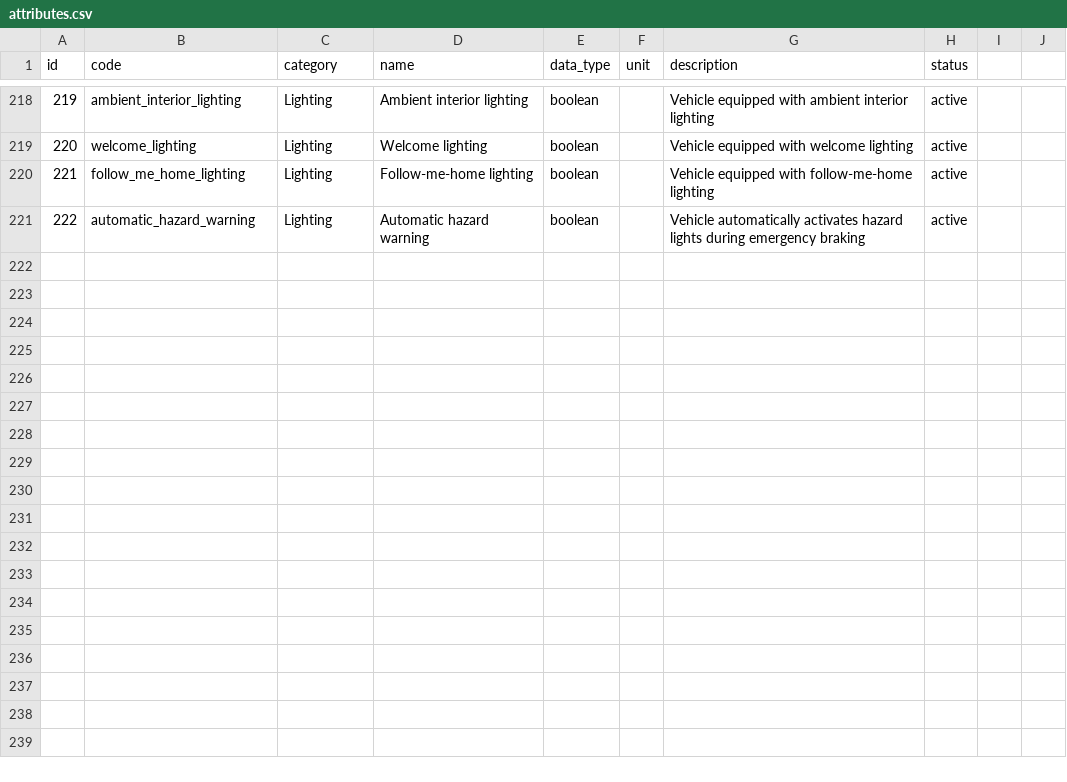
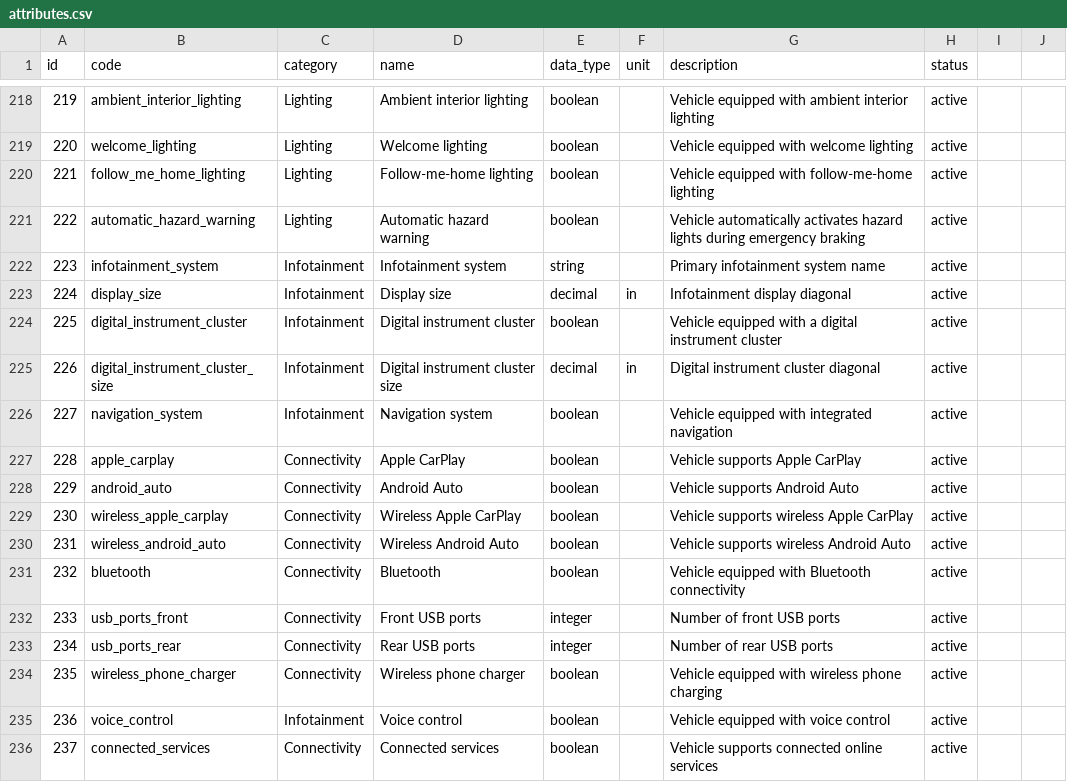
Before and after one commit to xbodzio7/Dacia-Knowledge-Base, a CSV file: data/master/attributes.csv, drawn as a sheet; only a part is shown, gaps mark what is left out.

Commit message:
feat(attributes): add infotainment and connectivity attributes

```diff
--- a/data/master/attributes.csv
+++ b/data/master/attributes.csv
@@ -221 +221,16 @@ id,code,category,name,data_type,unit,description,status
 222,automatic_hazard_warning,Lighting,Automatic hazard warning,boolean,,Vehicle automatically activates hazard lights during emergency braking,active
+223,infotainment_system,Infotainment,Infotainment system,string,,Primary infotainment system name,active
+224,display_size,Infotainment,Display size,decimal,in,Infotainment display diagonal,active
+225,digital_instrument_cluster,Infotainment,Digital instrument cluster,boolean,,Vehicle equipped with a digital instrument cluster,active
+226,digital_instrument_cluster_size,Infotainment,Digital instrument cluster size,decimal,in,Digital instrument cluster diagonal,active
+227,navigation_system,Infotainment,Navigation system,boolean,,Vehicle equipped with integrated navigation,active
+228,apple_carplay,Connectivity,Apple CarPlay,boolean,,Vehicle supports Apple CarPlay,active
+229,android_auto,Connectivity,Android Auto,boolean,,Vehicle supports Android Auto,active
+230,wireless_apple_carplay,Connectivity,Wireless Apple CarPlay,boolean,,Vehicle supports wireless Apple CarPlay,active
+231,wireless_android_auto,Connectivity,Wireless Android Auto,boolean,,Vehicle supports wireless Android Auto,active
+232,bluetooth,Connectivity,Bluetooth,boolean,,Vehicle equipped with Bluetooth connectivity,active
+233,usb_ports_front,Connectivity,Front USB ports,integer,,Number of front USB ports,active
+234,usb_ports_rear,Connectivity,Rear USB ports,integer,,Number of rear USB ports,active
+235,wireless_phone_charger,Connectivity,Wireless phone charger,boolean,,Vehicle equipped with wireless phone charging,active
+236,voice_control,Infotainment,Voice control,boolean,,Vehicle equipped with voice control,active
+237,connected_services,Connectivity,Connected services,boolean,,Vehicle supports connected online services,active
```
